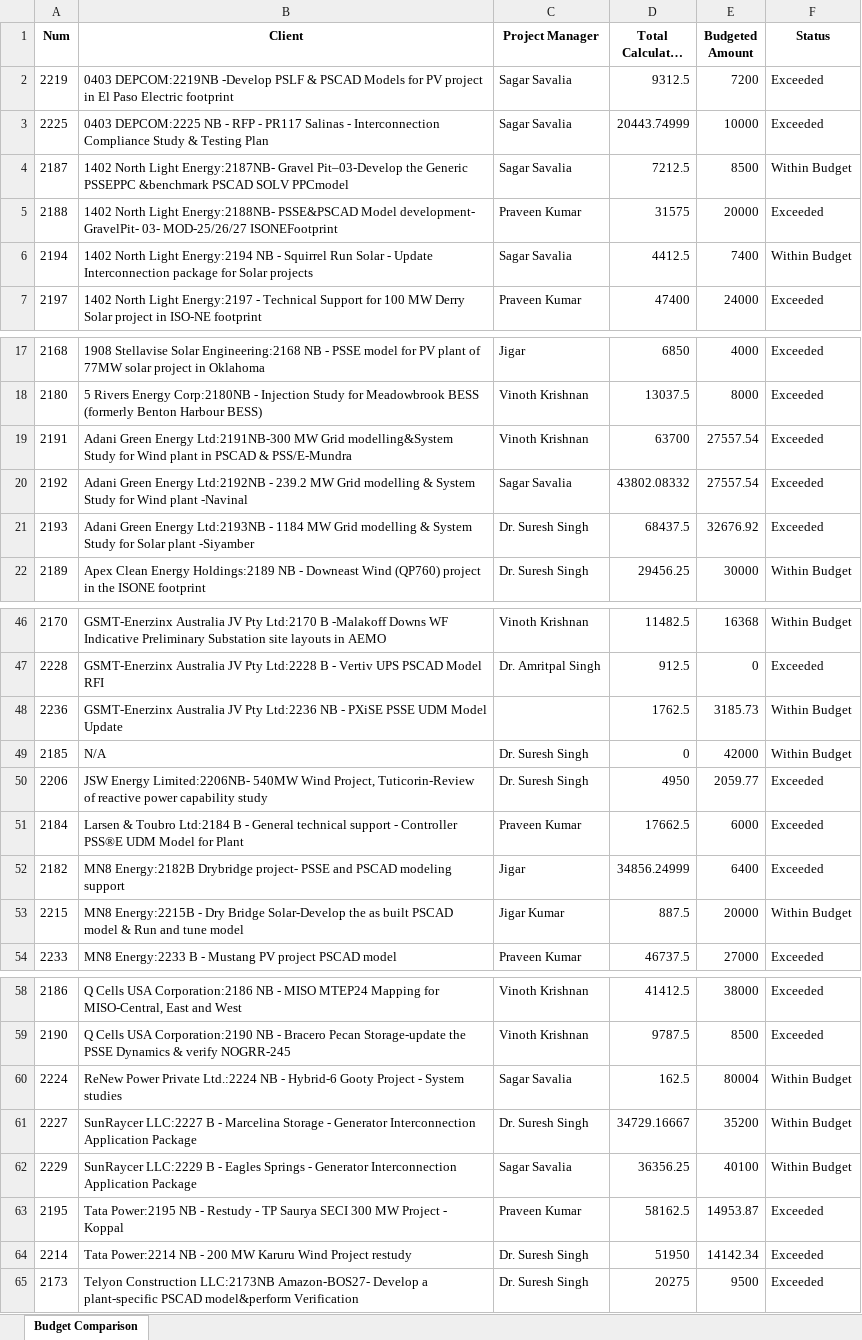
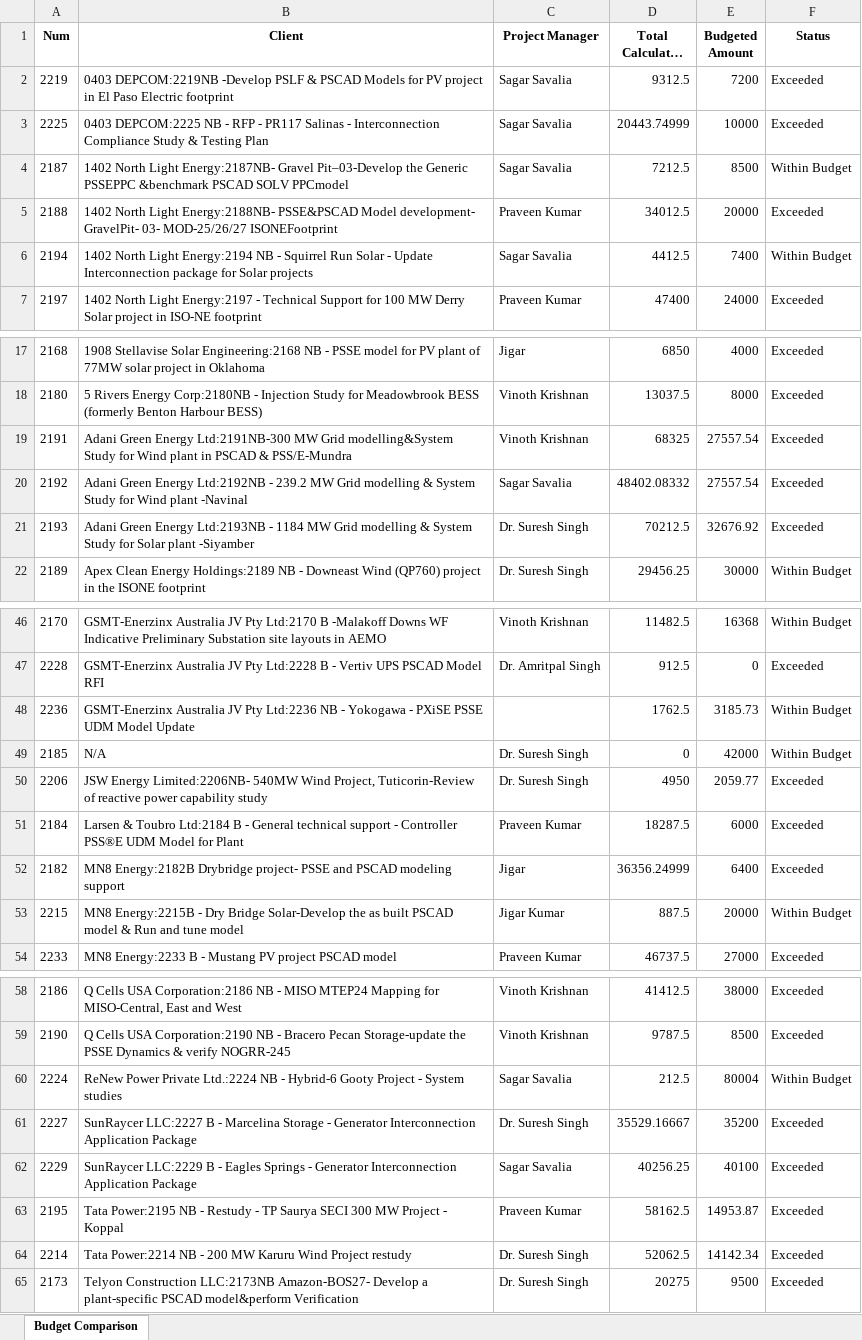
Before and after one commit to Dayakrishna/master, an Excel workbook: Budget_Comparison.xlsx, sheet Budget Comparison, drawn as a sheet; only a part is shown, gaps mark what is left out; long unchanged cells end in …; values as stored, in another font and other column widths than the file's, no borders; the diff names each change by its address in the sheet, - before the commit and + after, or states it on an @@ line.

```diff
--- a/Budget_Comparison.xlsx (sheet Budget Comparison)
+++ b/Budget_Comparison.xlsx (sheet Budget Comparison)
-D5 (Total Calculated Cost): 31575
+D5 (Total Calculated Cost): 34012.5
-D19 (Total Calculated Cost): 63700
+D19 (Total Calculated Cost): 68325
-D20 (Total Calculated Cost): 43802.08332
+D20 (Total Calculated Cost): 48402.08332
-D21 (Total Calculated Cost): 68437.5
+D21 (Total Calculated Cost): 70212.5
-B48 (Client): …NB - PXiSE PSSE…
+B48 (Client): …NB - Yokogawa - PXiSE PSSE…
-D51 (Total Calculated Cost): 17662.5
+D51 (Total Calculated Cost): 18287.5
-D52 (Total Calculated Cost): 34856.24999
+D52 (Total Calculated Cost): 36356.24999
-D60 (Total Calculated Cost): 162.5
+D60 (Total Calculated Cost): 212.5
-D61 (Total Calculated Cost): 34729.16667
+D61 (Total Calculated Cost): 35529.16667
-F61:F62 (Status): Within Budget
+F61:F62 (Status): Exceeded
-D62 (Total Calculated Cost): 36356.25
+D62 (Total Calculated Cost): 40256.25
-D64 (Total Calculated Cost): 51950
+D64 (Total Calculated Cost): 52062.5
```
Also changed, not shown: Workload_Summary.xlsx.
